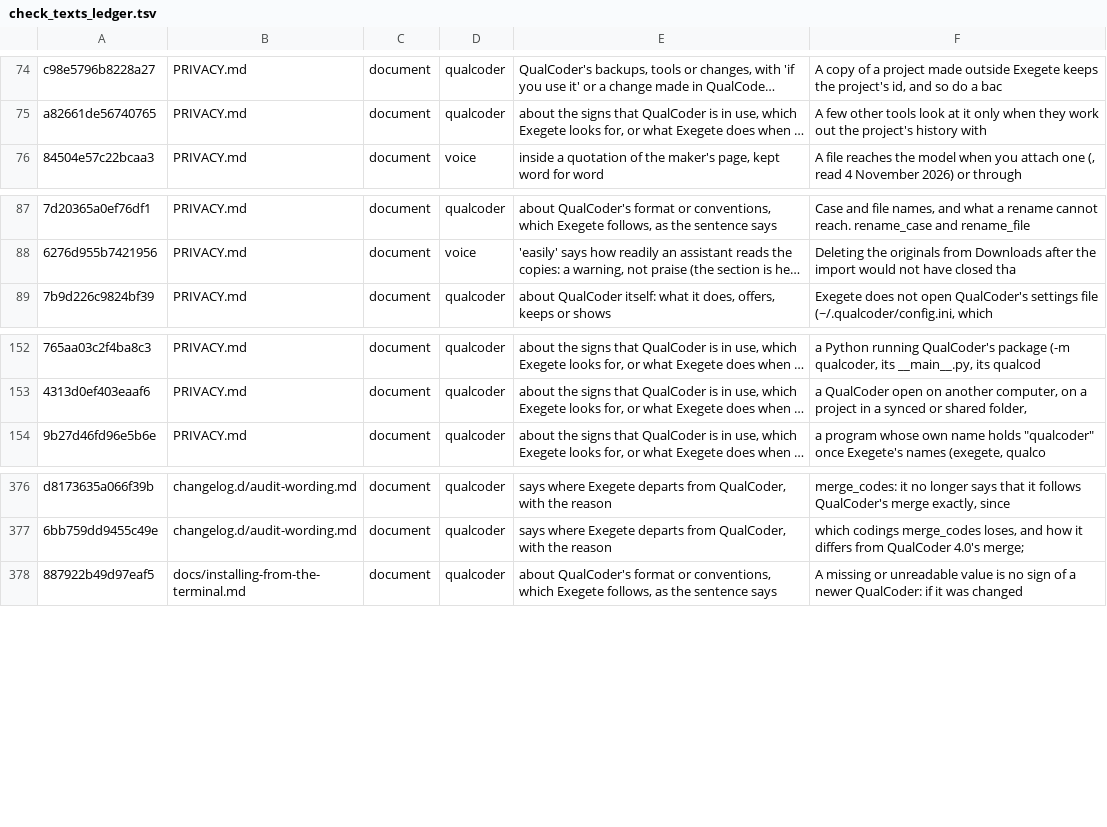
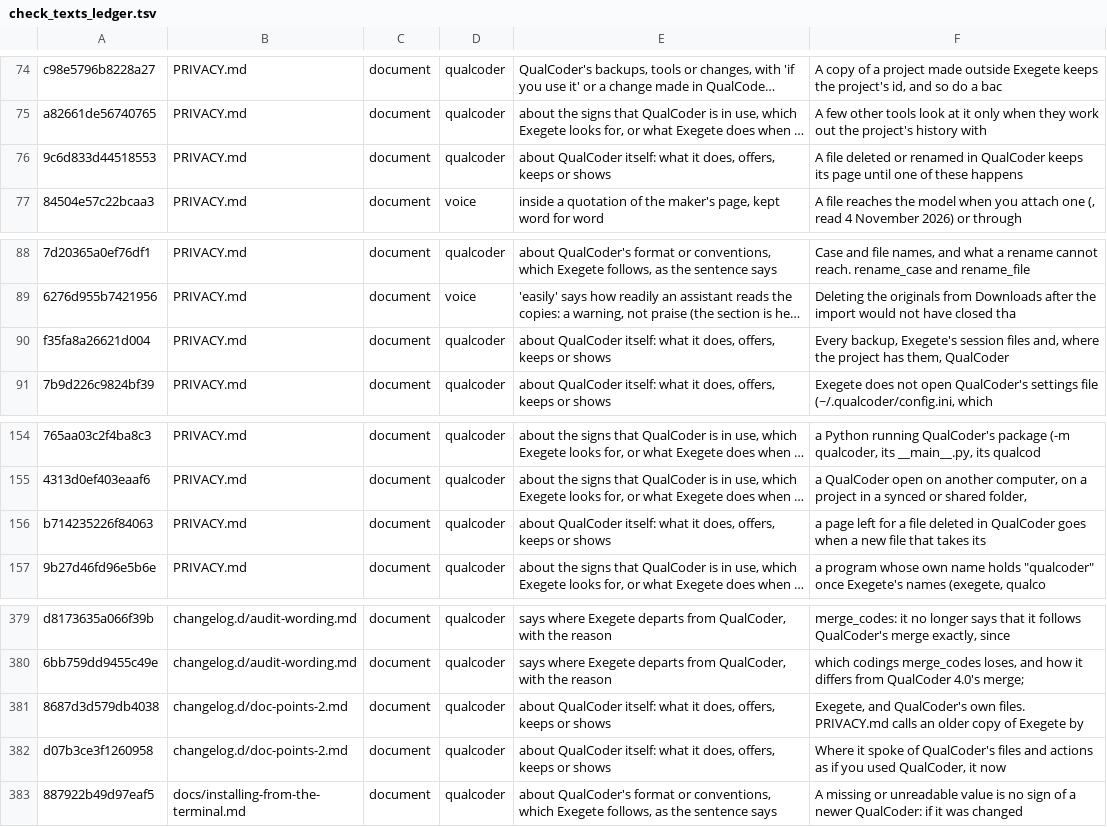
Before and after one commit to nicotem/exegete, a TSV file: scripts/check_texts_ledger.tsv, drawn as a sheet; only a part is shown, gaps mark what is left out; long unchanged cells end in …; the diff names each change by its address in the sheet, - before the commit and + after, or states it on an @@ line.

```diff
--- a/scripts/check_texts_ledger.tsv
+++ b/scripts/check_texts_ledger.tsv
+row 76: 9c6d833d44518553 | PRIVACY.md | document | qualcoder | about QualCoder itself: what it does, offers, keeps or shows | A file deleted or renamed in QualCoder keeps its page until one of these happens
+row 90: f35fa8a26621d004 | PRIVACY.md | document | qualcoder | about QualCoder itself: what it does, offers, keeps or shows | Every backup, Exegete's session files and, where the project has them, QualCoder
+row 156: b714235226f84063 | PRIVACY.md | document | qualcoder | about QualCoder itself: what it does, offers, keeps or shows | a page left for a file deleted in QualCoder goes when a new file that takes its
+row 381: 8687d3d579db4038 | changelog.d/doc-points-2.md | document | qualcoder | about QualCoder itself: what it does, offers, keeps or shows | Exegete, and QualCoder's own files. PRIVACY.md calls an older copy of Exegete by
+row 382: d07b3ce3f1260958 | changelog.d/doc-points-2.md | document | qualcoder | about QualCoder itself: what it does, offers, keeps or shows | Where it spoke of QualCoder's files and actions as if you used QualCoder, it now
```
Also changed, not shown: 11 other files.
